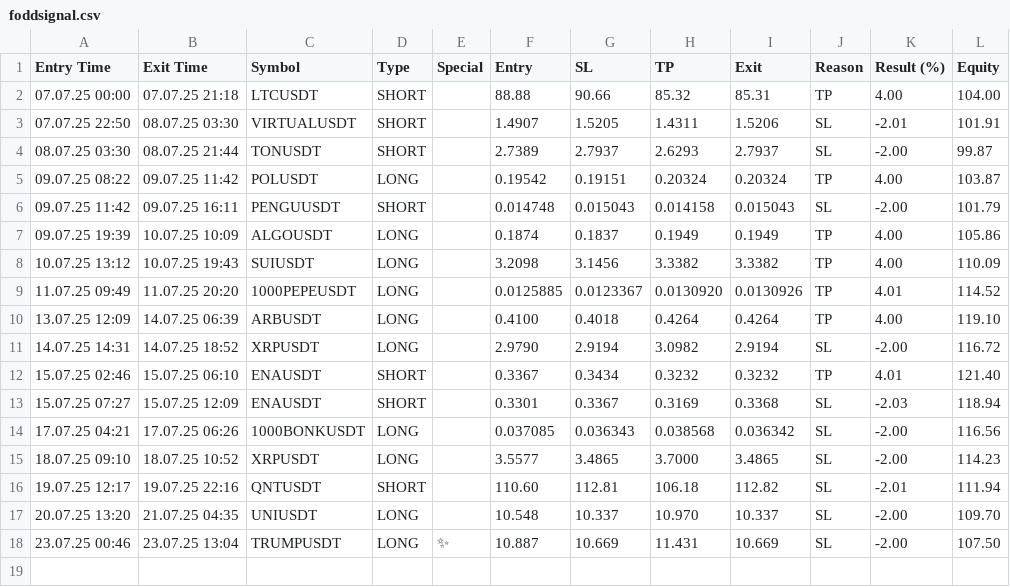
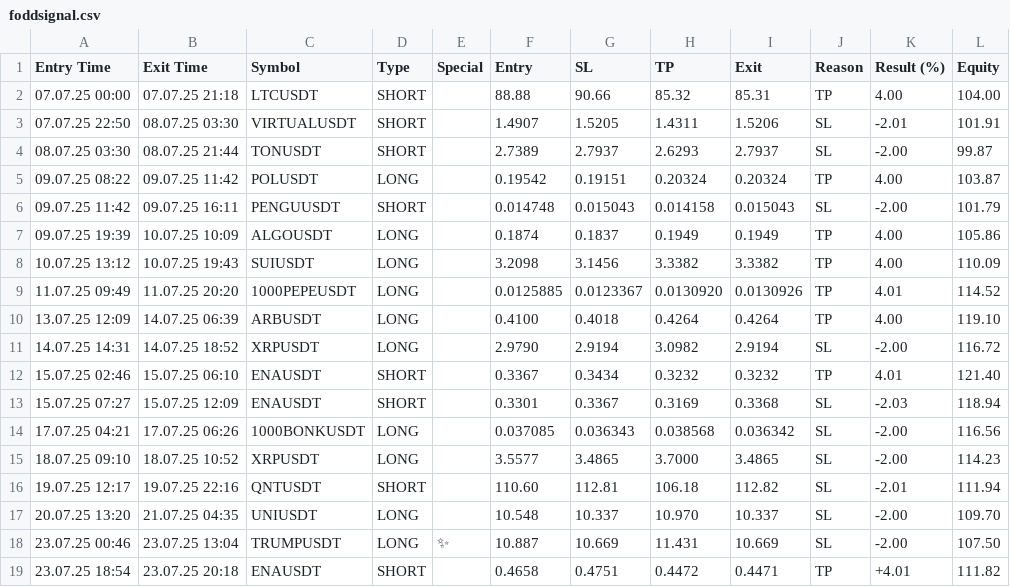
Before and after one commit to vFODD/FODDSIGNAL, a CSV file: foddsignal.csv, drawn as a sheet.

```diff
--- a/foddsignal.csv
+++ b/foddsignal.csv
@@ -18 +18,2 @@ Entry Time,Exit Time,Symbol,Type,Special,Entry,SL,TP,Exit,Reason,Result (%),Equi
 23.07.25 00:46,23.07.25 13:04,TRUMPUSDT,LONG,✨,10.887,10.669,11.431,10.669,SL,-2.00,107.50
+23.07.25 18:54,23.07.25 20:18,ENAUSDT,SHORT,,0.4658,0.4751,0.4472,0.4471,TP,+4.01,111.82
```
Also changed, not shown: foddv2.csv.
